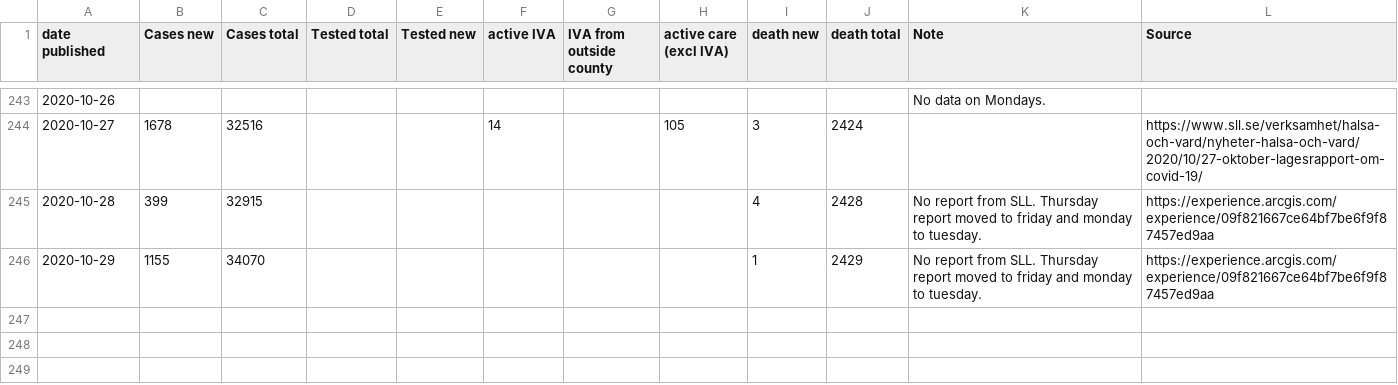
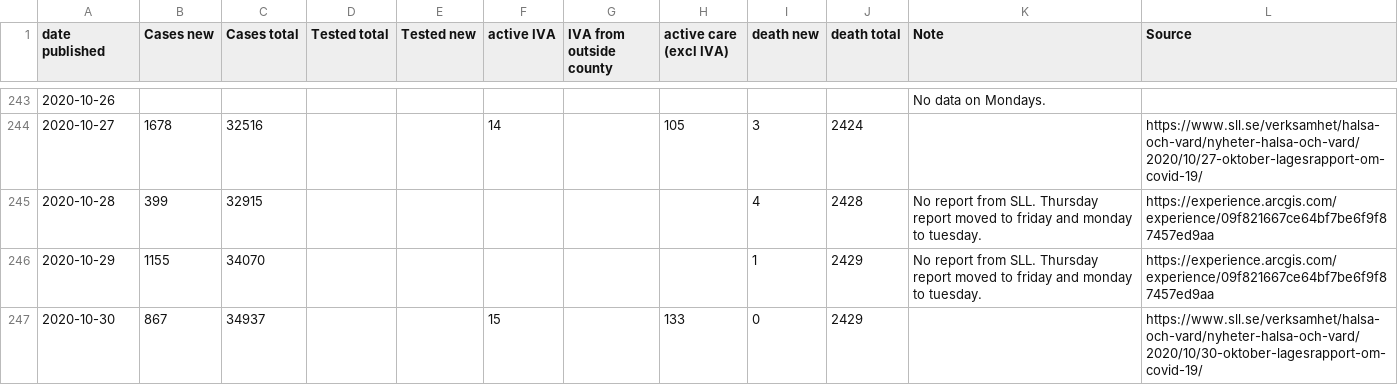
Before and after one commit to mrunesson/covid-19, a CSV file: Corona - Stockholm.csv, drawn as a sheet; only a part is shown, gaps mark what is left out.

Commit message:
Added 2020-10-30

```diff
--- a/Corona - Stockholm.csv
+++ b/Corona - Stockholm.csv
@@ -246 +246,2 @@ date published,Cases new,Cases total,Tested total,Tested new,active IVA,IVA from
 2020-10-29,1155,34070,,,,,,1,2429,No report from SLL. Thursday report moved to friday and monday to tuesday.,https://experience.arcgis.com/experience/09f821667ce64bf7be6f9f87457ed9aa
+2020-10-30,867,34937,,,15,,133,0,2429,,https://www.sll.se/verksamhet/halsa-och-vard/nyheter-halsa-och-vard/2020/10/30-oktober-lagesrapport-om-covid-19/
```
